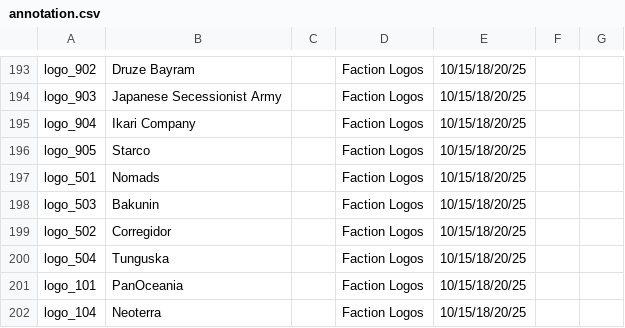
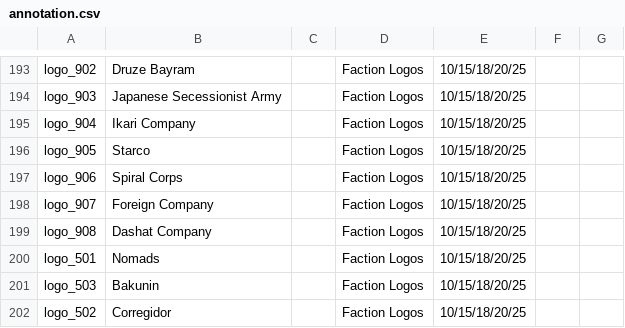
Before and after one commit to toadchild/infinity-marker-sheet, a CSV file: annotation.csv, drawn as a sheet; only a part is shown, gaps mark what is left out; the shorter side is filled out with more unchanged rows; the diff names each change by its address in the sheet, - before the commit and + after, or states it on an @@ line.

Commit message:
Add new sectorials

```diff
--- a/annotation.csv
+++ b/annotation.csv
+row 197: logo_906 | Spiral Corps |  | Faction Logos | 10/15/18/20/25
+row 198: logo_907 | Foreign Company |  | Faction Logos | 10/15/18/20/25
+row 199: logo_908 | Dashat Company |  | Faction Logos | 10/15/18/20/25
```
